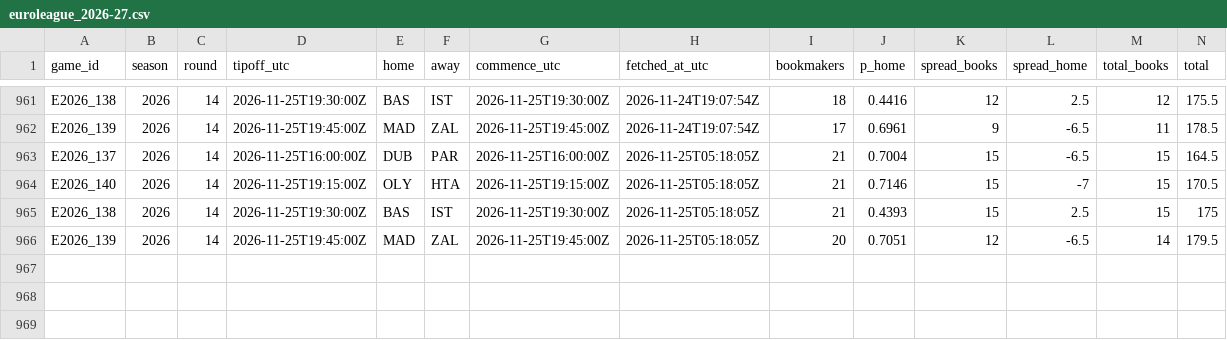
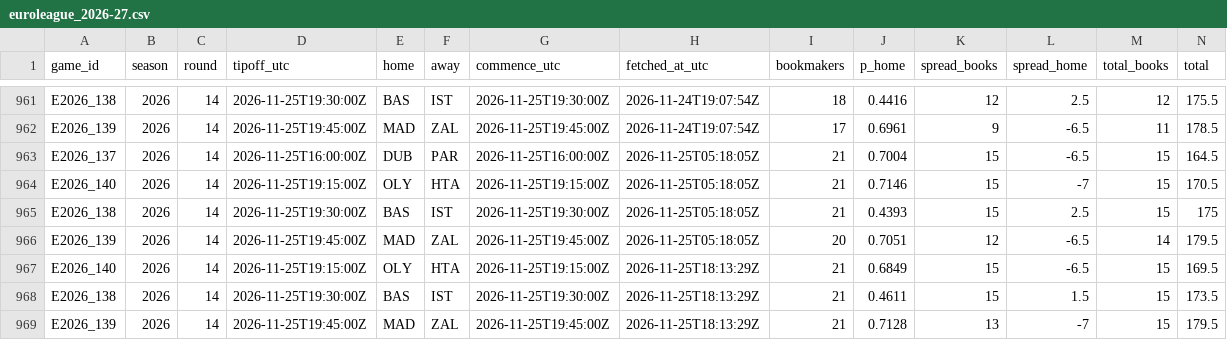
Before and after one commit to straf10/675hoops-Euroleague-Analytics, a CSV file: odds/euroleague_2026-27.csv, drawn as a sheet; only a part is shown, gaps mark what is left out.

```diff
--- a/odds/euroleague_2026-27.csv
+++ b/odds/euroleague_2026-27.csv
@@ -966 +966,4 @@ E2026_138,2026,14,2026-11-25T19:30:00Z,BAS,IST,2026-11-25T19:30:00Z,2026-11-25T0
 E2026_139,2026,14,2026-11-25T19:45:00Z,MAD,ZAL,2026-11-25T19:45:00Z,2026-11-25T05:18:05Z,20,0.7051,12,-6.5,14,179.5
+E2026_140,2026,14,2026-11-25T19:15:00Z,OLY,HTA,2026-11-25T19:15:00Z,2026-11-25T18:13:29Z,21,0.6849,15,-6.5,15,169.5
+E2026_138,2026,14,2026-11-25T19:30:00Z,BAS,IST,2026-11-25T19:30:00Z,2026-11-25T18:13:29Z,21,0.4611,15,1.5,15,173.5
+E2026_139,2026,14,2026-11-25T19:45:00Z,MAD,ZAL,2026-11-25T19:45:00Z,2026-11-25T18:13:29Z,21,0.7128,13,-7,15,179.5
```
Also changed, not shown: odds/api_calls.csv.
